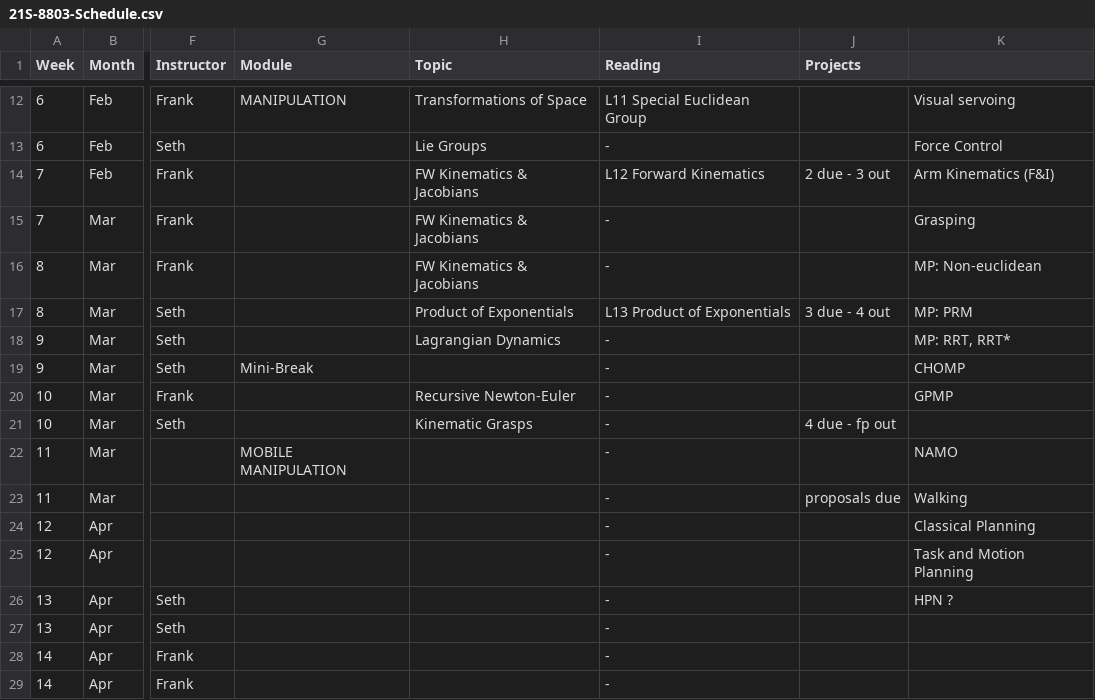
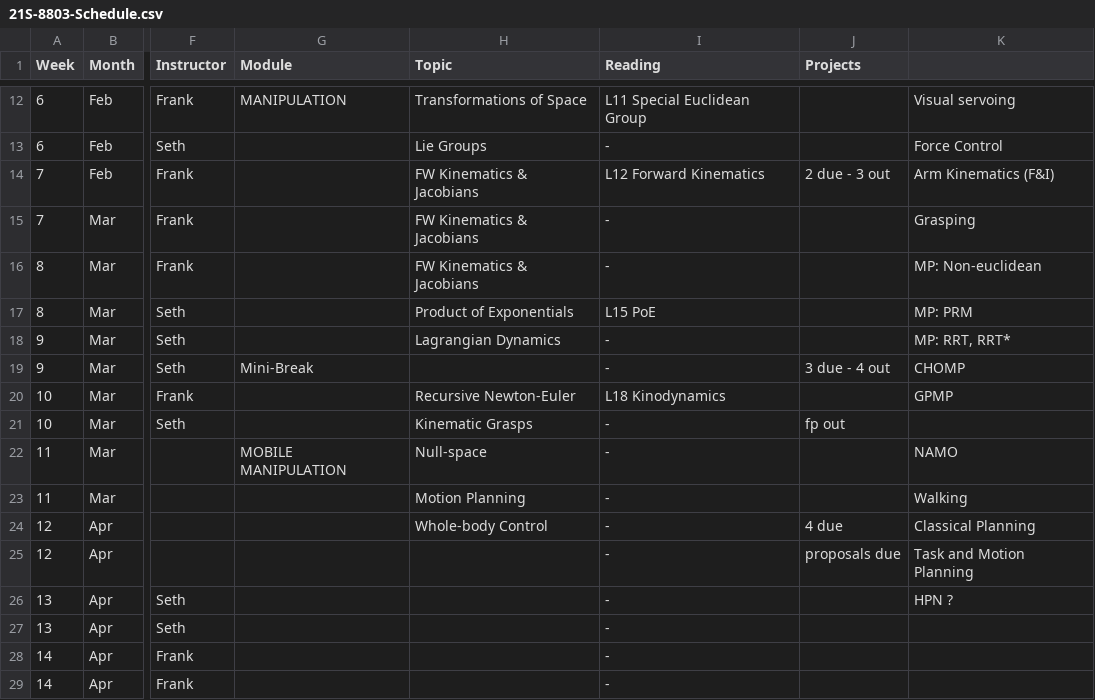
Before and after one commit to dellaert/21S-8803MM, a CSV file: _data/21S-8803-Schedule.csv, drawn as a sheet; only a part is shown, gaps mark what is left out; the diff names each change by its address in the sheet, - before the commit and + after, or states it on an @@ line.

Commit message:
Add files via upload

```diff
--- a/_data/21S-8803-Schedule.csv
+++ b/_data/21S-8803-Schedule.csv
-I17 (Reading): L13 Product of Exponentials
+I17 (Reading): L15 PoE
-J17 (Projects): 3 due - 4 out
+J17 (Projects): (empty)
-J19 (Projects): (empty)
+J19 (Projects): 3 due - 4 out
-I20 (Reading): -
+I20 (Reading): L18 Kinodynamics
-J21 (Projects): 4 due - fp out
+J21 (Projects): fp out
-H22 (Topic): (empty)
+H22 (Topic): Null-space
-H23 (Topic): (empty)
+H23 (Topic): Motion Planning
-J23 (Projects): proposals due
+J23 (Projects): (empty)
-H24 (Topic): (empty)
+H24 (Topic): Whole-body Control
-J24 (Projects): (empty)
+J24 (Projects): 4 due
-J25 (Projects): (empty)
+J25 (Projects): proposals due
```
